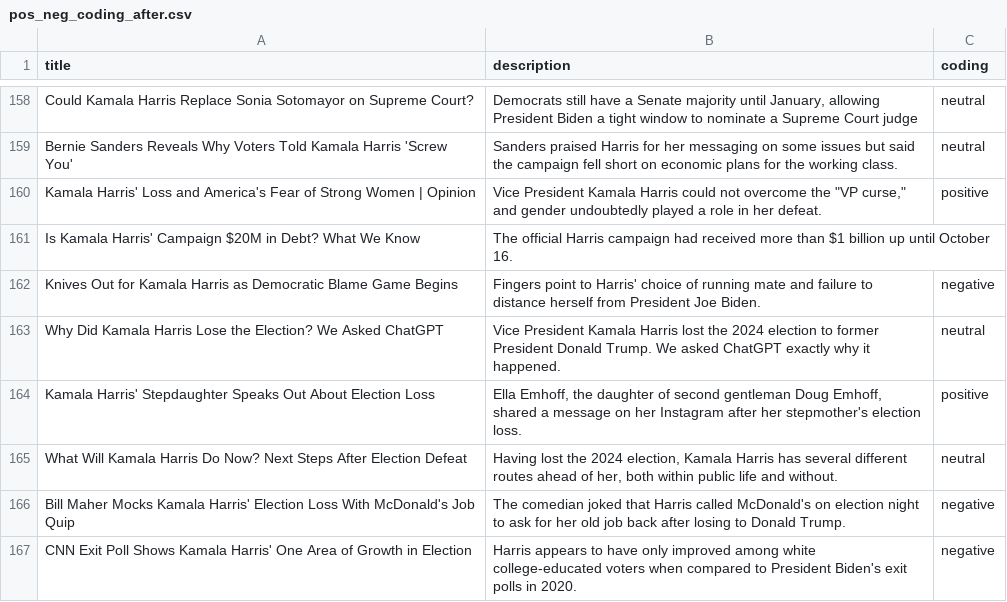
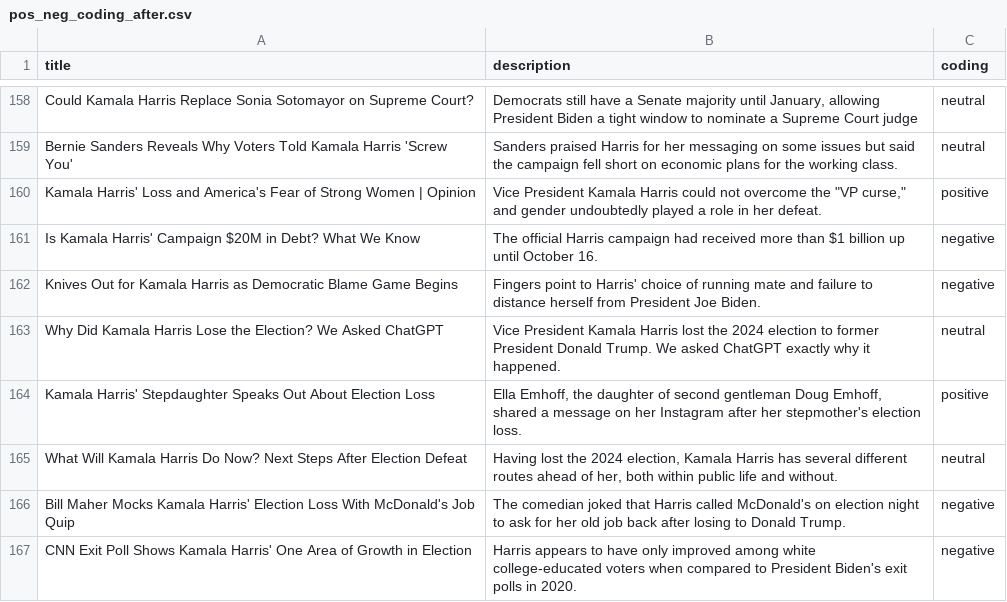
Before and after one commit to jkcoding7/harris-news-coverage, a CSV file: data/pos_neg_coding_after.csv, drawn as a sheet; only a part is shown, gaps mark what is left out.

Commit message:
Update pos_neg_coding_after.csv

```diff
--- a/data/pos_neg_coding_after.csv
+++ b/data/pos_neg_coding_after.csv
@@ -160,3 +160,3 @@ Bernie Sanders Reveals Why Voters Told Kamala Harris 'Screw You',Sanders praised
 Kamala Harris' Loss and America's Fear of Strong Women | Opinion,"Vice President Kamala Harris could not overcome the ""VP curse,"" and gender undoubtedly played a role in her defeat.",positive
-Is Kamala Harris' Campaign $20M in Debt? What We Know,The official Harris campaign had received more than $1 billion up until October 16.
+Is Kamala Harris' Campaign $20M in Debt? What We Know,The official Harris campaign had received more than $1 billion up until October 16.,negative
 Knives Out for Kamala Harris as Democratic Blame Game Begins,Fingers point to Harris' choice of running mate and failure to distance herself from President Joe Biden.,negative
```
